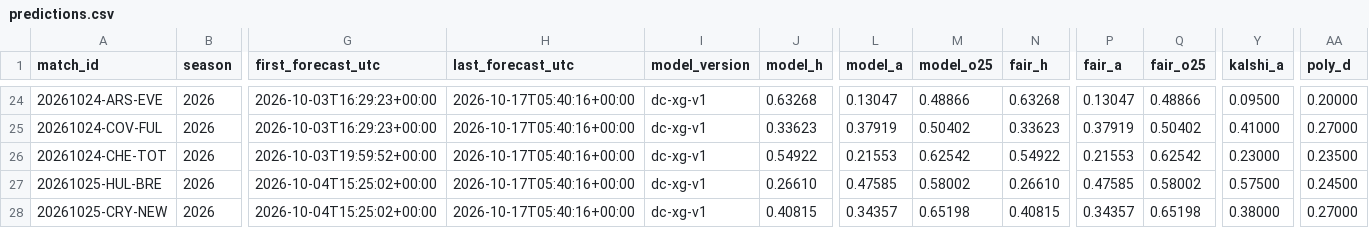
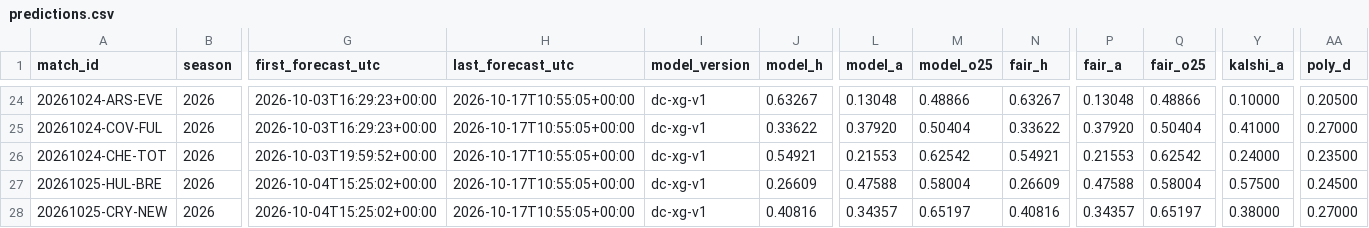
Before and after one commit to mahmedken/betting-analytics, a CSV file: data/ledger/predictions.csv, drawn as a sheet; only a part is shown, gaps mark what is left out; the diff covers the shown part only; the diff names each change by its address in the sheet, - before the commit and + after, or states it on an @@ line.

```diff
--- a/data/ledger/predictions.csv
+++ b/data/ledger/predictions.csv
-H24:H28 (last_forecast_utc): 2026-10-17T05:40:16+00:00
+H24:H28 (last_forecast_utc): 2026-10-17T10:55:05+00:00
-J24 (model_h): 0.63268
+J24 (model_h): 0.63267
-L24 (model_a): 0.13047
+L24 (model_a): 0.13048
-N24 (fair_h): 0.63268
+N24 (fair_h): 0.63267
-P24 (fair_a): 0.13047
+P24 (fair_a): 0.13048
-Y24 (kalshi_a): 0.09500
+Y24 (kalshi_a): 0.10000
-AA24 (poly_d): 0.20000
+AA24 (poly_d): 0.20500
-J25 (model_h): 0.33623
+J25 (model_h): 0.33622
-L25 (model_a): 0.37919
+L25 (model_a): 0.37920
-M25 (model_o25): 0.50402
+M25 (model_o25): 0.50404
-N25 (fair_h): 0.33623
+N25 (fair_h): 0.33622
-P25 (fair_a): 0.37919
+P25 (fair_a): 0.37920
-Q25 (fair_o25): 0.50402
+Q25 (fair_o25): 0.50404
-J26 (model_h): 0.54922
+J26 (model_h): 0.54921
-N26 (fair_h): 0.54922
+N26 (fair_h): 0.54921
-Y26 (kalshi_a): 0.23000
+Y26 (kalshi_a): 0.24000
-J27 (model_h): 0.26610
+J27 (model_h): 0.26609
-L27 (model_a): 0.47585
+L27 (model_a): 0.47588
-M27 (model_o25): 0.58002
+M27 (model_o25): 0.58004
-N27 (fair_h): 0.26610
+N27 (fair_h): 0.26609
-P27 (fair_a): 0.47585
+P27 (fair_a): 0.47588
-Q27 (fair_o25): 0.58002
+Q27 (fair_o25): 0.58004
-J28 (model_h): 0.40815
+J28 (model_h): 0.40816
-M28 (model_o25): 0.65198
+M28 (model_o25): 0.65197
-N28 (fair_h): 0.40815
+N28 (fair_h): 0.40816
-Q28 (fair_o25): 0.65198
+Q28 (fair_o25): 0.65197
```
Also changed, not shown: 126 edited cells elsewhere in this file, 9 other files.
